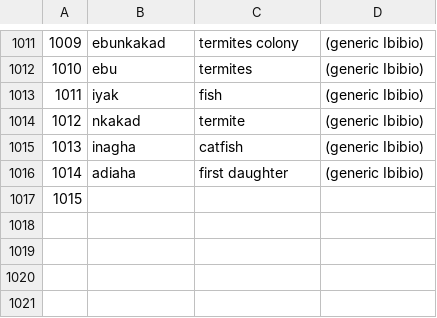
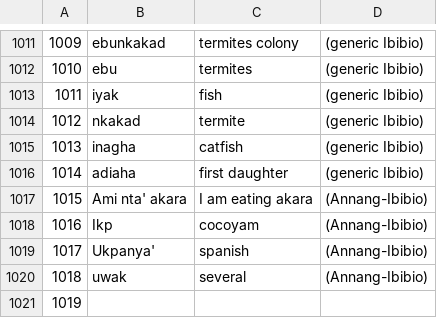
Before and after one commit to imanibom/Akwa-Ibom-Language-Classification-and-Machine-Translation, a CSV file: ibom.csv, drawn as a sheet; only a part is shown, gaps mark what is left out; addresses are those after the commit; the diff names each change by its address in the sheet, - before the commit and + after, or states it on an @@ line.

```diff
--- a/ibom.csv
+++ b/ibom.csv
+row 1017: 1015 | Ami nta' akara | I am eating akara | (Annang-Ibibio)
+row 1018: 1016 | Ikp | cocoyam | (Annang-Ibibio)
+row 1019: 1017 | Ukpanya' | spanish | (Annang-Ibibio)
+row 1020: 1018 | uwak | several | (Annang-Ibibio)
@@ column A renumbered from row 1021 down @@
```
Also changed, not shown: ibibio.csv, 3 other files.
